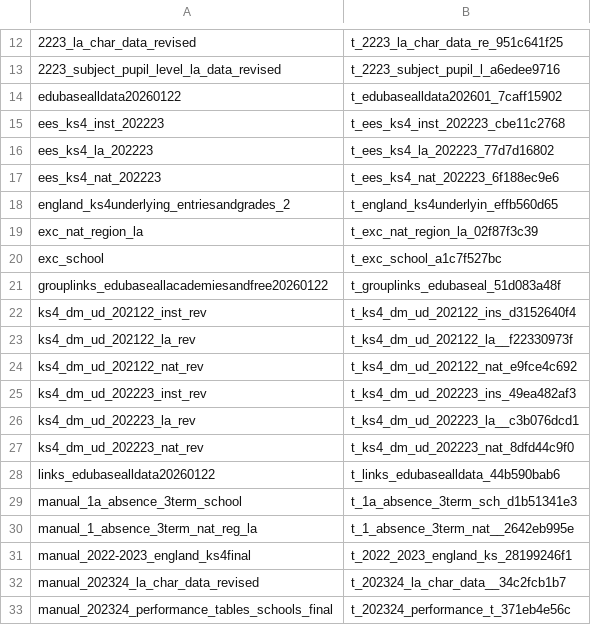
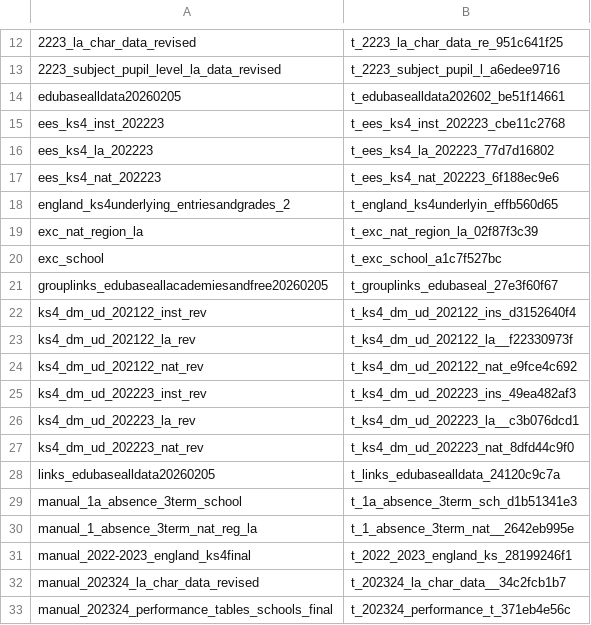
Before and after one commit to DFE-Digital/sap-public, a CSV file: SAPData/Sql/tablemapping.csv, drawn as a sheet; only a part is shown, gaps mark what is left out.

```diff
--- a/SAPData/Sql/tablemapping.csv
+++ b/SAPData/Sql/tablemapping.csv
@@ -13,3 +13,3 @@
 2223_subject_pupil_level_la_data_revised,t_2223_subject_pupil_l_a6edee9716
-edubasealldata20260122,t_edubasealldata202601_7caff15902
+edubasealldata20260205,t_edubasealldata202602_be51f14661
 ees_ks4_inst_202223,t_ees_ks4_inst_202223_cbe11c2768
@@ -20,3 +20,3 @@ exc_nat_region_la,t_exc_nat_region_la_02f87f3c39
 exc_school,t_exc_school_a1c7f527bc
-grouplinks_edubaseallacademiesandfree20260122,t_grouplinks_edubaseal_51d083a48f
+grouplinks_edubaseallacademiesandfree20260205,t_grouplinks_edubaseal_27e3f60f67
 ks4_dm_ud_202122_inst_rev,t_ks4_dm_ud_202122_ins_d3152640f4
@@ -27,3 +27,3 @@ ks4_dm_ud_202223_la_rev,t_ks4_dm_ud_202223_la__c3b076dcd1
 ks4_dm_ud_202223_nat_rev,t_ks4_dm_ud_202223_nat_8dfd44c9f0
-links_edubasealldata20260122,t_links_edubasealldata_44b590bab6
+links_edubasealldata20260205,t_links_edubasealldata_24120c9c7a
 manual_1a_absence_3term_school,t_1a_absence_3term_sch_d1b51341e3
```
Also changed, not shown: 54 other files.
